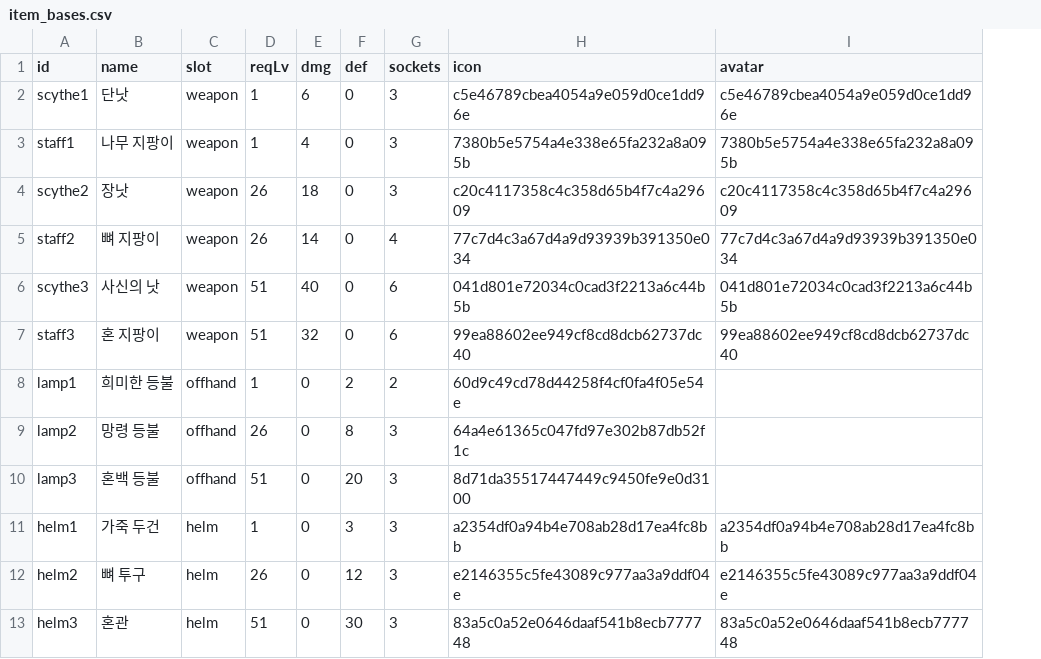
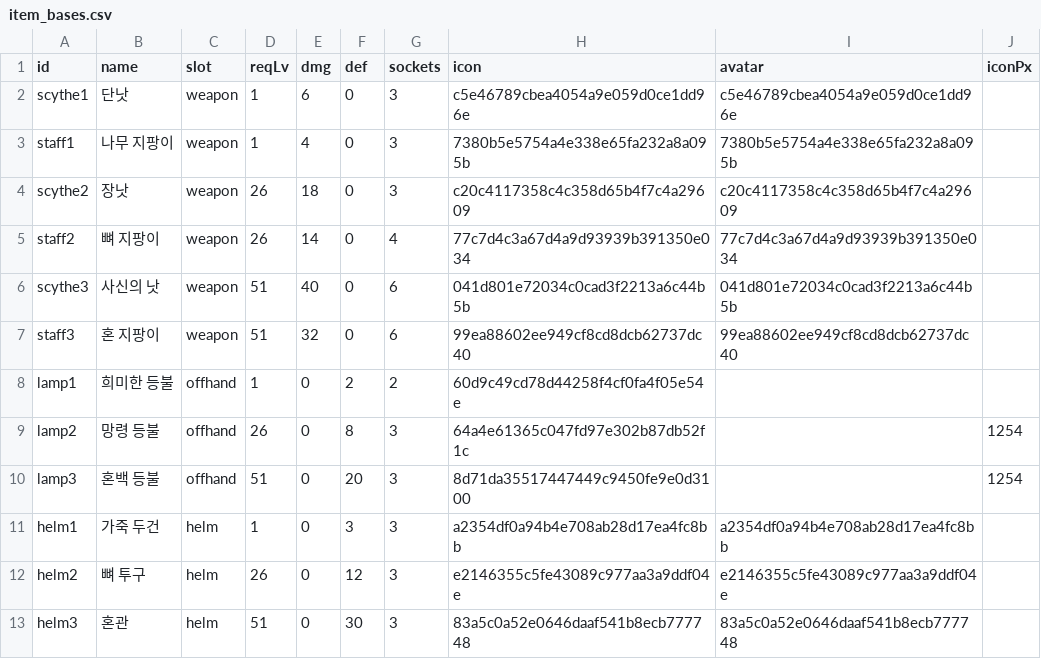
Before and after one commit to mogoshop/catch-and-keep, a CSV file: data/item_bases.csv, drawn as a sheet; only a part is shown; the diff names each change by its address in the sheet, - before the commit and + after, or states it on an @@ line.

```diff
--- a/data/item_bases.csv
+++ b/data/item_bases.csv
+column J (iconPx), rows 9-10: 1254 | 1254
```
Also changed, not shown: data/runes.csv, 10 other files.
